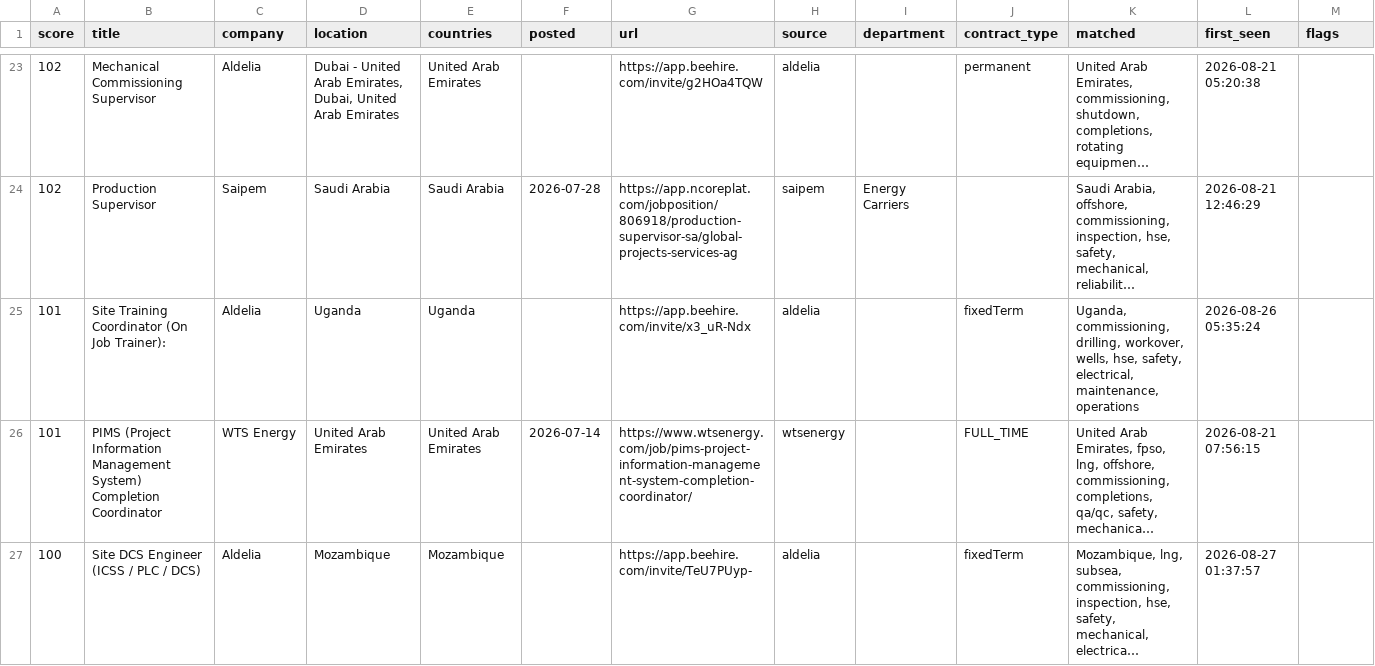
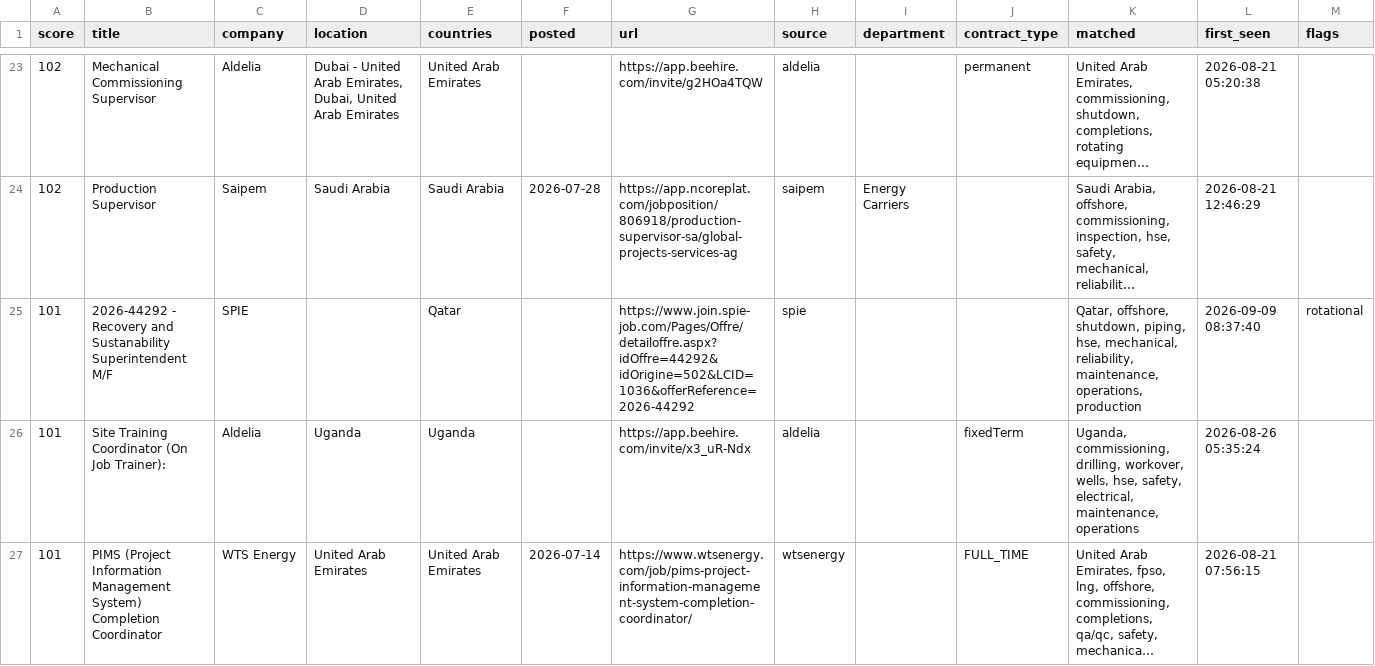
Before and after one commit to Khanmi1973/ogjobs, a CSV file: docs/jobs.csv, drawn as a sheet; only a part is shown, gaps mark what is left out; the shorter side is filled out with more unchanged rows; long unchanged cells end in …; the diff covers the shown part only; the diff names each change by its address in the sheet, - before the commit and + after, or states it on an @@ line.

```diff
--- a/docs/jobs.csv
+++ b/docs/jobs.csv
+row 25: 101 | 2026-44292 - Recovery and Sustanability Superintendent M/F | SPIE |  | Qatar |  | https://www.join.spie-job.com/Pages/Offre/detailoffre.aspx?idOffre=44292&idOrigine=502&LCID=1036&offerReference=2026-44292 | spie |  |  | Qatar, offshore, shutdown, piping, hse, mechanical, reliability, maintenance, operations, production | 2026-09-09 08:37:40 | rotational
```
Also changed, not shown: 12 added rows, 4 removed rows and 3 edited cells elsewhere in this file, 3 other files.
